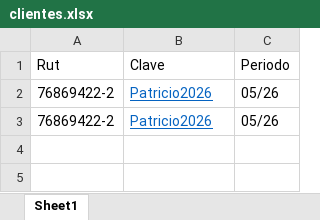
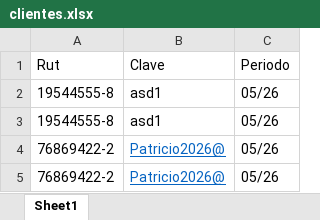
Before and after one commit to lokrisx3/F29Downloader, an Excel workbook: clientes.xlsx, sheet Sheet1, drawn as a sheet; values as stored, in another font and other column widths than the file's, no borders; addresses are those after the commit; the diff names each change by its address in the sheet, - before the commit and + after, or states it on an @@ line.

```diff
--- a/clientes.xlsx (sheet Sheet1)
+++ b/clientes.xlsx (sheet Sheet1)
+row 2: 19544555-8 | asd1 | 05/26
+row 3: 19544555-8 | asd1 | 05/26
-B4:B5: Patricio2026
+B4:B5: Patricio2026@
```
Also changed, not shown: 3 other files.
